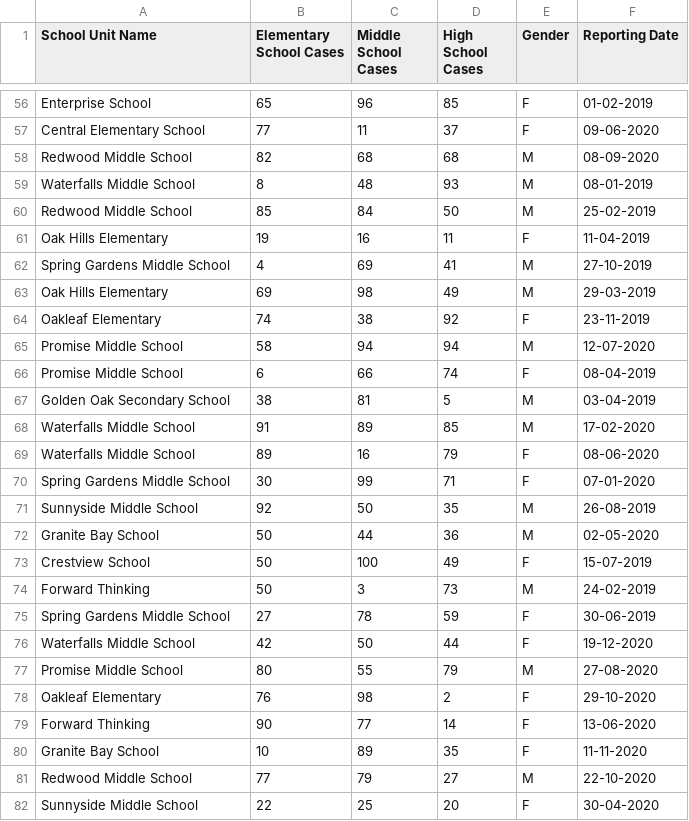
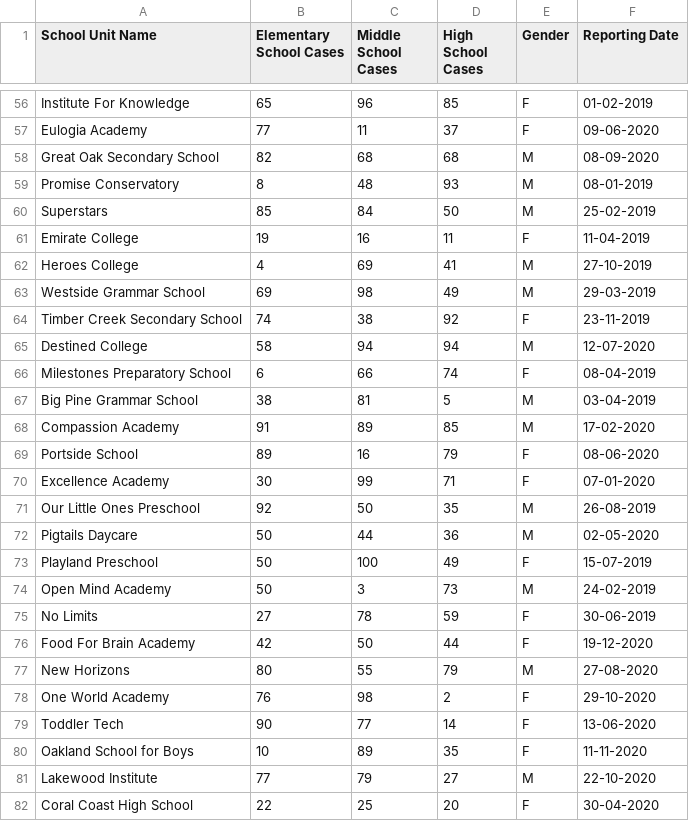
Before and after one commit to EvoShady/FirstStepsInBigData, a CSV file: data/myFile0.csv, drawn as a sheet; only a part is shown, gaps mark what is left out; the diff covers the shown part only; the diff names each change by its address in the sheet, - before the commit and + after, or states it on an @@ line.

```diff
--- a/data/myFile0.csv
+++ b/data/myFile0.csv
-A56 (School Unit Name): Enterprise School
+A56 (School Unit Name): Institute For Knowledge
-A57 (School Unit Name): Central Elementary School
+A57 (School Unit Name): Eulogia Academy
-A58 (School Unit Name): Redwood Middle School
+A58 (School Unit Name): Great Oak Secondary School
-A59 (School Unit Name): Waterfalls Middle School
+A59 (School Unit Name): Promise Conservatory
-A60 (School Unit Name): Redwood Middle School
+A60 (School Unit Name): Superstars
-A61 (School Unit Name): Oak Hills Elementary
+A61 (School Unit Name): Emirate College
-A62 (School Unit Name): Spring Gardens Middle School
+A62 (School Unit Name): Heroes College
-A63 (School Unit Name): Oak Hills Elementary
+A63 (School Unit Name): Westside Grammar School
-A64 (School Unit Name): Oakleaf Elementary
+A64 (School Unit Name): Timber Creek Secondary School
-A65 (School Unit Name): Promise Middle School
+A65 (School Unit Name): Destined College
-A66 (School Unit Name): Promise Middle School
+A66 (School Unit Name): Milestones Preparatory School
-A67 (School Unit Name): Golden Oak Secondary School
+A67 (School Unit Name): Big Pine Grammar School
-A68 (School Unit Name): Waterfalls Middle School
+A68 (School Unit Name): Compassion Academy
-A69 (School Unit Name): Waterfalls Middle School
+A69 (School Unit Name): Portside School
-A70 (School Unit Name): Spring Gardens Middle School
+A70 (School Unit Name): Excellence Academy
-A71 (School Unit Name): Sunnyside Middle School
+A71 (School Unit Name): Our Little Ones Preschool
-A72 (School Unit Name): Granite Bay School
+A72 (School Unit Name): Pigtails Daycare
-A73 (School Unit Name): Crestview School
+A73 (School Unit Name): Playland Preschool
-A74 (School Unit Name): Forward Thinking
+A74 (School Unit Name): Open Mind Academy
-A75 (School Unit Name): Spring Gardens Middle School
+A75 (School Unit Name): No Limits
-A76 (School Unit Name): Waterfalls Middle School
+A76 (School Unit Name): Food For Brain Academy
-A77 (School Unit Name): Promise Middle School
+A77 (School Unit Name): New Horizons
-A78 (School Unit Name): Oakleaf Elementary
+A78 (School Unit Name): One World Academy
-A79 (School Unit Name): Forward Thinking
+A79 (School Unit Name): Toddler Tech
-A80 (School Unit Name): Granite Bay School
+A80 (School Unit Name): Oakland School for Boys
-A81 (School Unit Name): Redwood Middle School
+A81 (School Unit Name): Lakewood Institute
-A82 (School Unit Name): Sunnyside Middle School
+A82 (School Unit Name): Coral Coast High School
```
Also changed, not shown: 72 edited cells elsewhere in this file, 1 other file.
